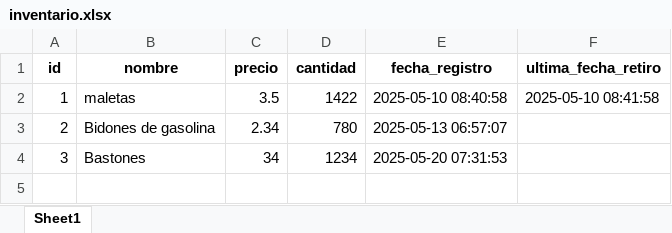
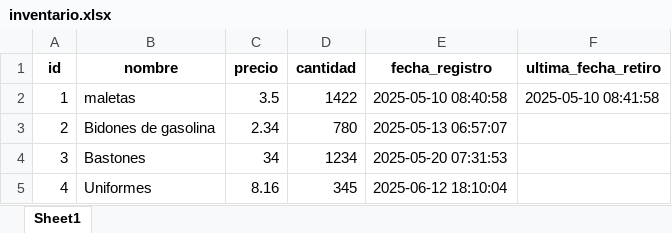
Before and after one commit to DiegoAGomezS/Proyecto, an Excel workbook: inventario.xlsx, sheet Sheet1, drawn as a sheet; values as stored, in another font and other column widths than the file's, no borders; the diff names each change by its address in the sheet, - before the commit and + after, or states it on an @@ line.

```diff
--- a/inventario.xlsx (sheet Sheet1)
+++ b/inventario.xlsx (sheet Sheet1)
+row 5: 4 | Uniformes | 8.16 | 345 | 2025-06-12 18:10:04
```
Also changed, not shown: distribuciones.xlsx, 4 other files.
